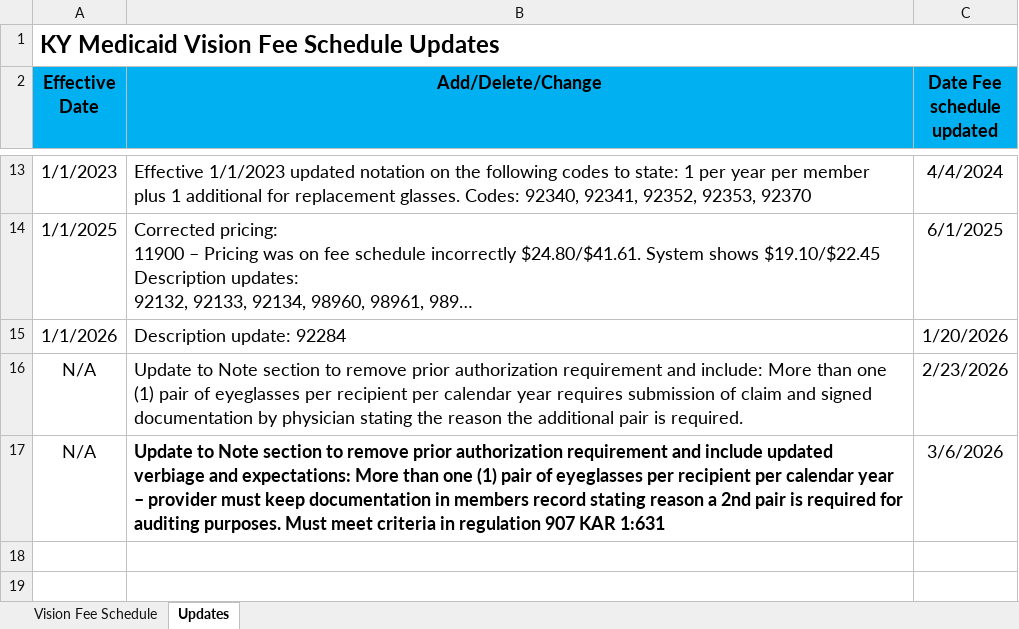
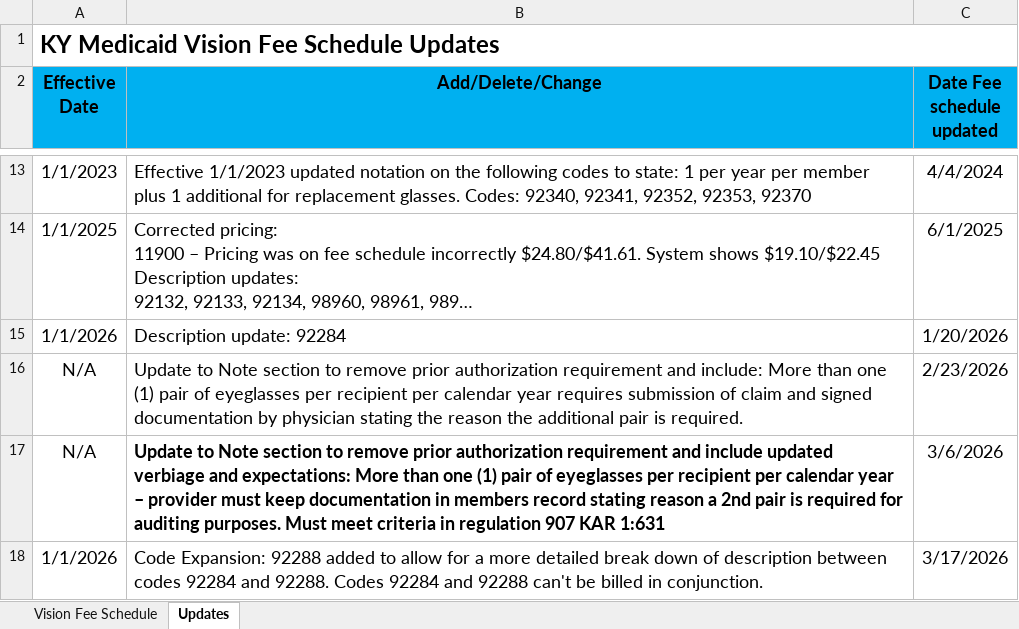
Before and after one commit to JtrunzPHP/medicaid-monitor, an Excel workbook: data/downloads/KY/_6VisionFeeSchedule.xlsx, sheet Updates, drawn as a sheet; only a part is shown, gaps mark what is left out; long unchanged cells end in …; values as stored, in another font and other column widths than the file's, no borders; the diff names each change by its address in the sheet, - before the commit and + after, or states it on an @@ line.

```diff
--- a/data/downloads/KY/_6VisionFeeSchedule.xlsx (sheet Updates)
+++ b/data/downloads/KY/_6VisionFeeSchedule.xlsx (sheet Updates)
+row 18: 1/1/2026 | Code Expansion: 92288 added to allow for a more detailed break down of description between codes 92284 and 92288. Codes 92284 and 92288 can't be billed in conjunction. | 3/17/2026
```
Also changed, not shown: sheet Vision Fee Schedule, 1 other file.
